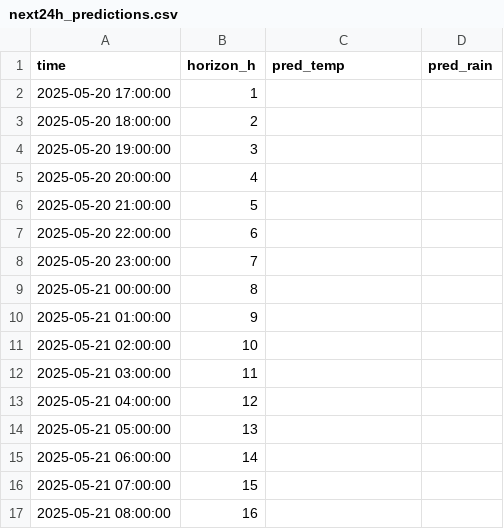
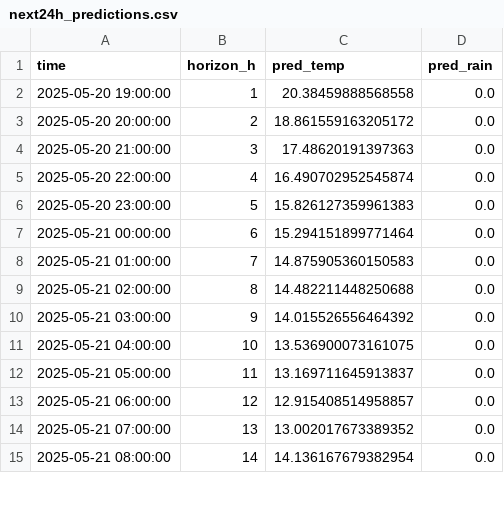
Before and after one commit to ColaCaos/ColaCAOS, a CSV file: multiestacion/funcionando/c/EstacionVirtual/results/next24h_predictions.csv, drawn as a sheet; only a part is shown; the diff covers the shown part only.

Commit message:
Update predictions [skip ci]

```diff
--- a/multiestacion/funcionando/c/EstacionVirtual/results/next24h_predictions.csv
+++ b/multiestacion/funcionando/c/EstacionVirtual/results/next24h_predictions.csv
@@ -1,17 +1,15 @@
 time,horizon_h,pred_temp,pred_rain
-2025-05-20 17:00:00,1,,
-2025-05-20 18:00:00,2,,
-2025-05-20 19:00:00,3,,
-2025-05-20 20:00:00,4,,
-2025-05-20 21:00:00,5,,
-2025-05-20 22:00:00,6,,
-2025-05-20 23:00:00,7,,
-2025-05-21 00:00:00,8,,
-2025-05-21 01:00:00,9,,
-2025-05-21 02:00:00,10,,
-2025-05-21 03:00:00,11,,
-2025-05-21 04:00:00,12,,
-2025-05-21 05:00:00,13,,
-2025-05-21 06:00:00,14,,
-2025-05-21 07:00:00,15,,
-2025-05-21 08:00:00,16,,
+2025-05-20 19:00:00,1,20.38459888568558,0.0
+2025-05-20 20:00:00,2,18.861559163205172,0.0
+2025-05-20 21:00:00,3,17.48620191397363,0.0
+2025-05-20 22:00:00,4,16.490702952545874,0.0
+2025-05-20 23:00:00,5,15.826127359961383,0.0
+2025-05-21 00:00:00,6,15.294151899771464,0.0
+2025-05-21 01:00:00,7,14.875905360150583,0.0
+2025-05-21 02:00:00,8,14.482211448250688,0.0
+2025-05-21 03:00:00,9,14.015526556464392,0.0
+2025-05-21 04:00:00,10,13.536900073161075,0.0
+2025-05-21 05:00:00,11,13.169711645913837,0.0
+2025-05-21 06:00:00,12,12.915408514958857,0.0
+2025-05-21 07:00:00,13,13.002017673389352,0.0
+2025-05-21 08:00:00,14,14.136167679382954,0.0
```
Also changed, not shown: 2 added rows and 24 edited cells elsewhere in this file, multiestacion/funcionando/c/EstacionVirtual/results/rain_24h_wide.csv, multiestacion/funcionando/c/EstacionVirtual/results/temperature_24h_wide.csv, 2 other files.
